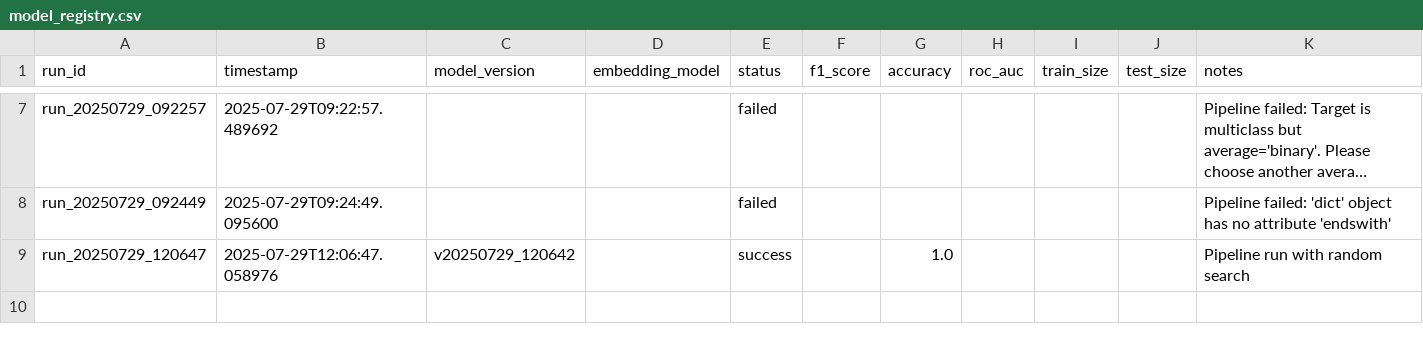
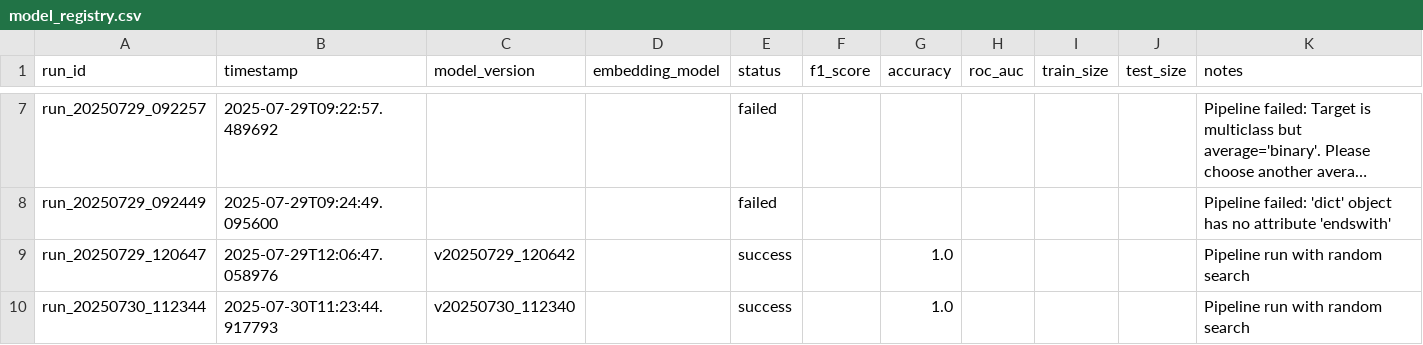
Before and after one commit to naaas94/model-training-pipeline, a CSV file: models/model_registry.csv, drawn as a sheet; only a part is shown, gaps mark what is left out; long unchanged cells end in …; the diff names each change by its address in the sheet, - before the commit and + after, or states it on an @@ line.

```diff
--- a/models/model_registry.csv
+++ b/models/model_registry.csv
+row 10: run_20250730_112344 | 2025-07-30T11:23:44.917793 | v20250730_112340 |  | success |  | 1.0 |  |  |  | Pipeline run with random search
```
Also changed, not shown: 7 other files.
